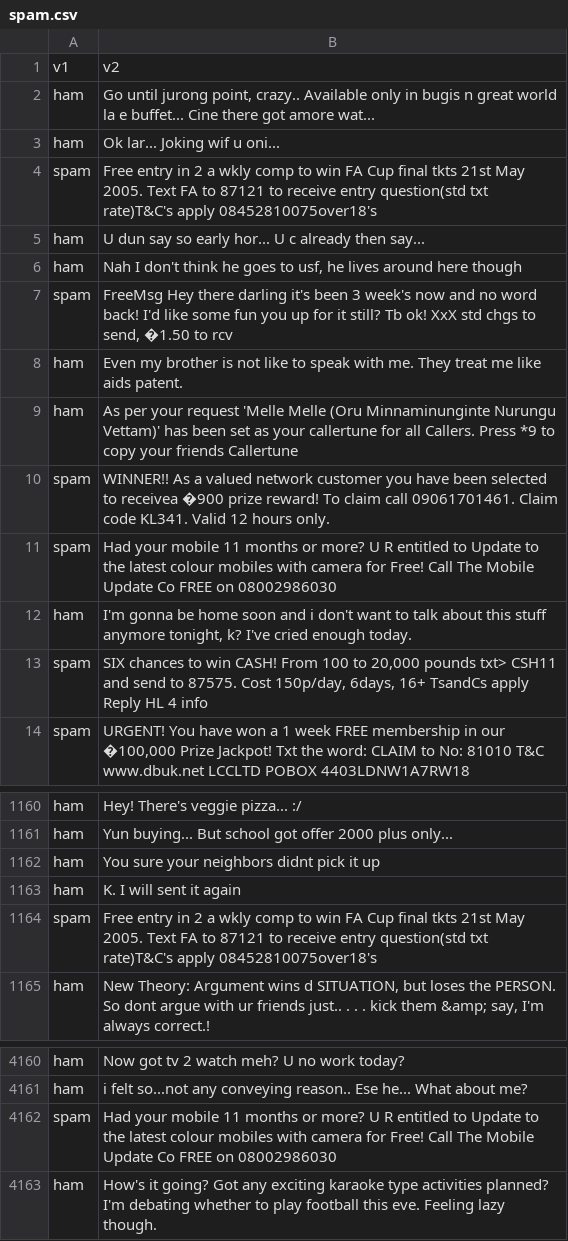
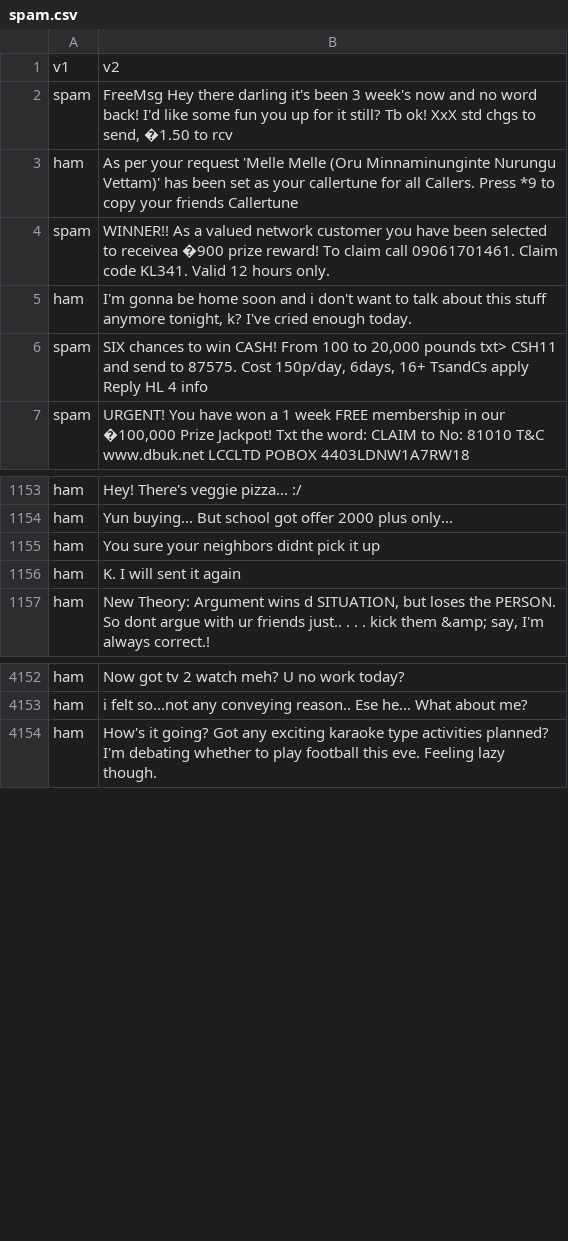
Before and after one commit to KweonHyukJun/Data_security_HW1, a CSV file: spam.csv, drawn as a sheet; only a part is shown, gaps mark what is left out.

```diff
--- a/spam.csv
+++ b/spam.csv
@@ -1,12 +1,5 @@
 v1,v2
-ham,"Go until jurong point, crazy.. Available only in bugis n great world la e buffet... Cine there got amore wat..."
-ham,Ok lar... Joking wif u oni...
-spam,Free entry in 2 a wkly comp to win FA Cup final tkts 21st May 2005. Text FA to 87121 to receive entry question(std txt rate)T&C's apply 08452810075over18's
-ham,U dun say so early hor... U c already then say...
-ham,"Nah I don't think he goes to usf, he lives around here though"
 spam,"FreeMsg Hey there darling it's been 3 week's now and no word back! I'd like some fun you up for it still? Tb ok! XxX std chgs to send, �1.50 to rcv"
-ham,Even my brother is not like to speak with me. They treat me like aids patent.
 ham,As per your request 'Melle Melle (Oru Minnaminunginte Nurungu Vettam)' has been set as your callertune for all Callers. Press *9 to copy your friends Callertune
 spam,WINNER!! As a valued network customer you have been selected to receivea �900 prize reward! To claim call 09061701461. Claim code KL341. Valid 12 hours only.
-spam,Had your mobile 11 months or more? U R entitled to Update to the latest colour mobiles with camera for Free! Call The Mobile Update Co FREE on 08002986030
 ham,"I'm gonna be home soon and i don't want to talk about this stuff anymore tonight, k? I've cried enough today."
@@ -1164,3 +1157,2 @@ ham,You sure your neighbors didnt pick it up
 ham,K. I will sent it again
-spam,Free entry in 2 a wkly comp to win FA Cup final tkts 21st May 2005. Text FA to 87121 to receive entry question(std txt rate)T&C's apply 08452810075over18's
 ham,"New Theory: Argument wins d SITUATION, but loses the PERSON. So dont argue with ur friends just.. . . . kick them &amp; say, I'm always correct.!"
@@ -4163,3 +4155,2 @@ ham,Now got tv 2 watch meh? U no work today?
 ham,i felt so...not any conveying reason.. Ese he... What about me?
-spam,Had your mobile 11 months or more? U R entitled to Update to the latest colour mobiles with camera for Free! Call The Mobile Update Co FREE on 08002986030
 ham,How's it going? Got any exciting karaoke type activities planned? I'm debating whether to play football this eve. Feeling lazy though.
```
Also changed, not shown: 5 other files.
